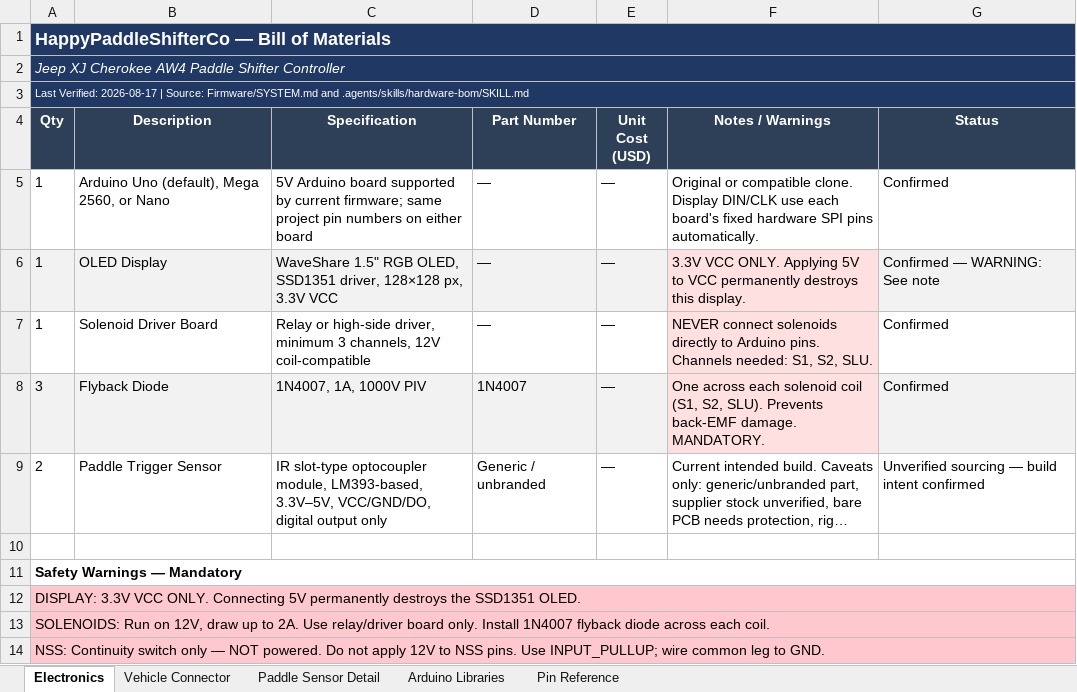
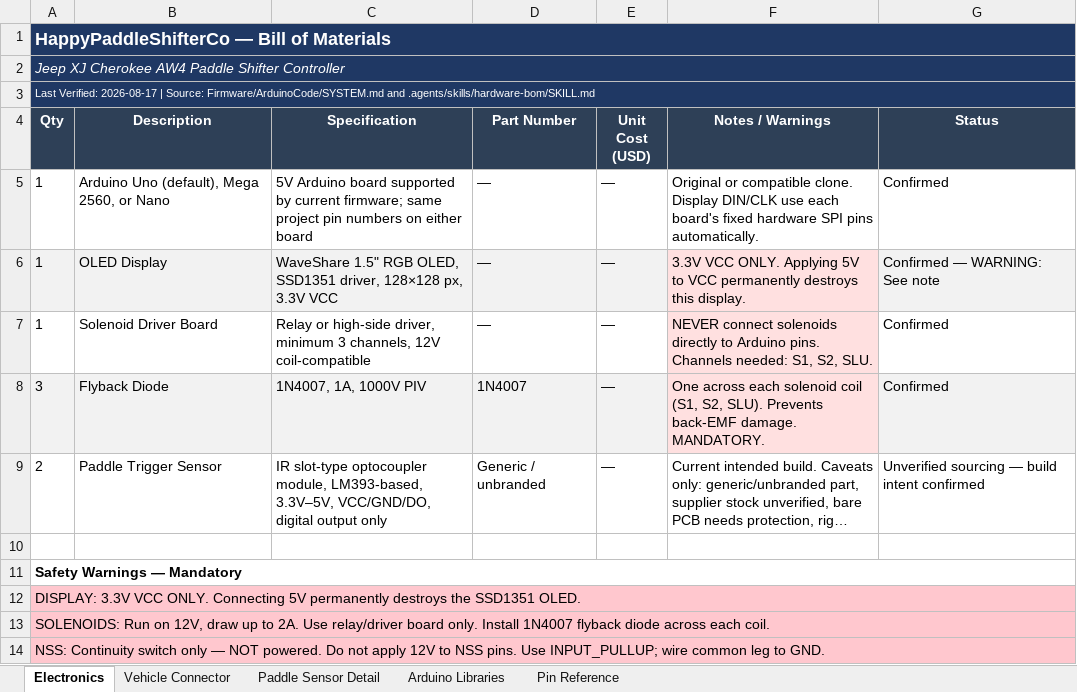
Before and after one commit to Sharkfac3/HappyPaddleShiffterCo, an Excel workbook: BOM.xlsx, sheet Electronics, drawn as a sheet; long unchanged cells end in …; values as stored, in another font and other column widths than the file's, no borders; the diff names each change by its address in the sheet, - before the commit and + after, or states it on an @@ line.

```diff
--- a/BOM.xlsx (sheet Electronics)
+++ b/BOM.xlsx (sheet Electronics)
-A3 (Qty): …| Source: Firmware/SYSTEM.md and .agents/skills/hardware-bom/SKILL.md
+A3 (Qty): …| Source: Firmware/ArduinoCode/SYSTEM.md and .agents/skills/hardware-bom/SKILL.md
```
Also changed, not shown: sheet Paddle Sensor Detail, sheet Pin Reference, 31 other files.
